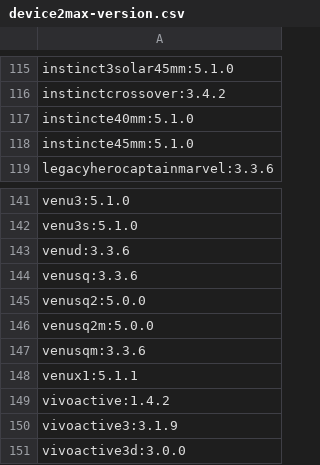
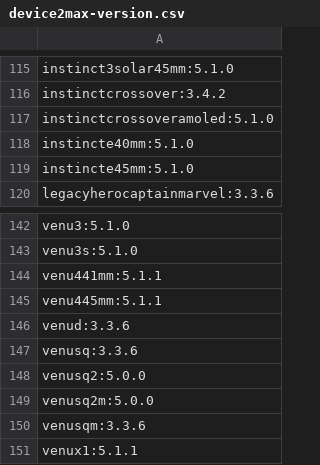
Before and after one commit to flocsy/garmin-dev-tools, a CSV file: csv/device2max-version.csv, drawn as a sheet; only a part is shown, gaps mark what is left out; the shorter side is filled out with more unchanged rows; the diff names each change by its address in the sheet, - before the commit and + after, or states it on an @@ line.

```diff
--- a/csv/device2max-version.csv
+++ b/csv/device2max-version.csv
+row 117: instinctcrossoveramoled:5.1.0
+row 144: venu441mm:5.1.1
+row 145: venu445mm:5.1.1
```
Also changed, not shown: csv/device2all-versions.csv, csv/device2memory-background.csv, 16 other files.
